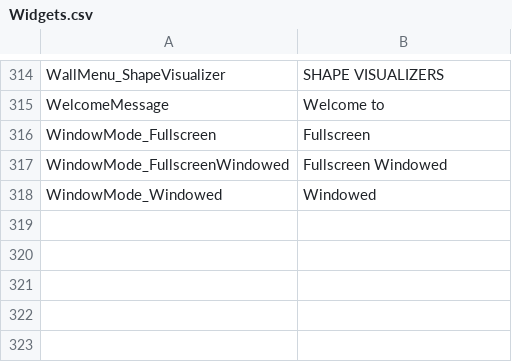
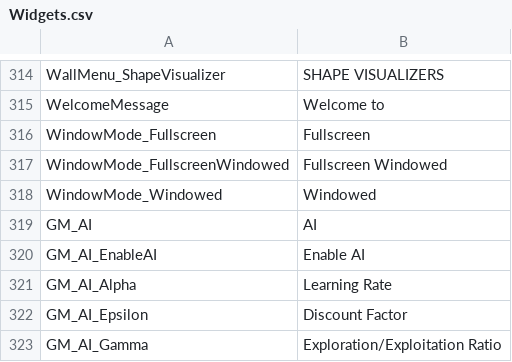
Before and after one commit to markoleptic/BeatShot, a CSV file: Content/NonAssets/Widgets.csv, drawn as a sheet; only a part is shown, gaps mark what is left out; the diff names each change by its address in the sheet, - before the commit and + after, or states it on an @@ line.

```diff
--- a/Content/NonAssets/Widgets.csv
+++ b/Content/NonAssets/Widgets.csv
+row 319: GM_AI | AI
+row 320: GM_AI_EnableAI | Enable AI
+row 321: GM_AI_Alpha | Learning Rate
+row 322: GM_AI_Epsilon | Discount Factor
+row 323: GM_AI_Gamma | Exploration/Exploitation Ratio
```
Also changed, not shown: Content/NonAssets/Tooltips.csv, 15 other files.
